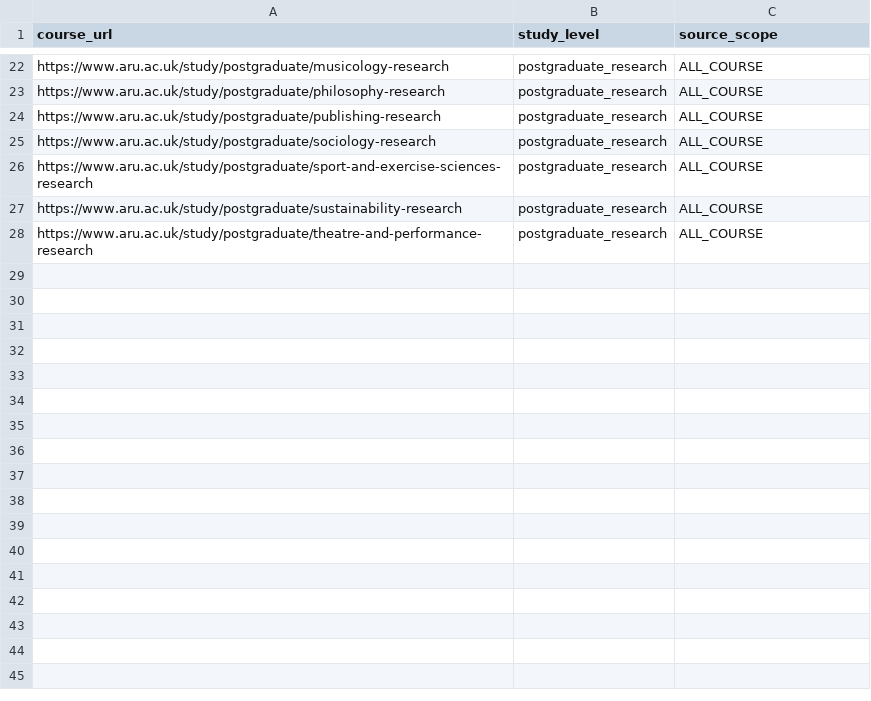
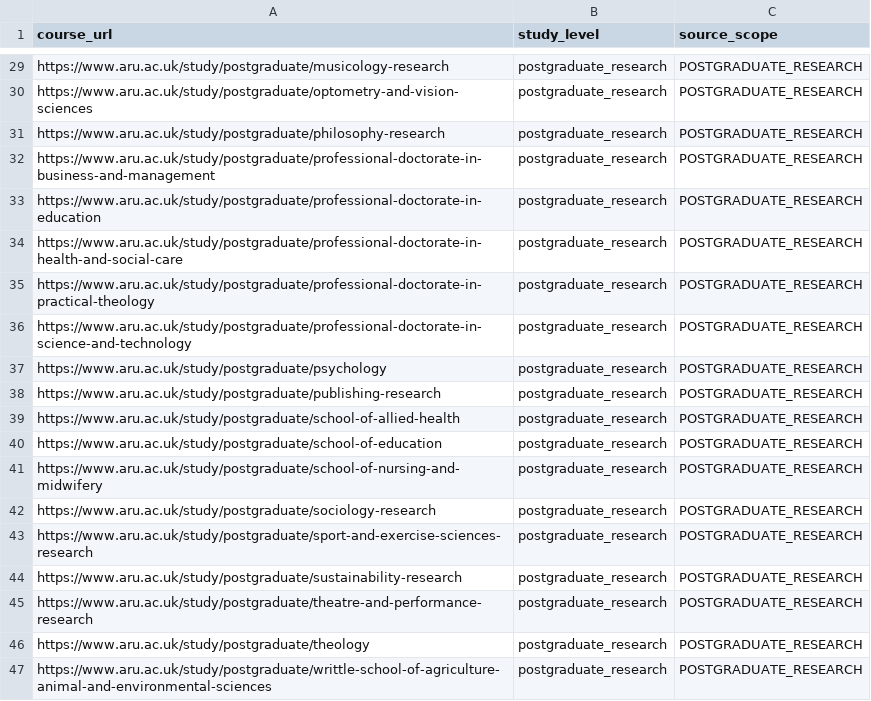
Before and after one commit to sjamilj/Uni_Data_Prod, a CSV file: Anglia Ruskin University - ARU/output/postgraduate_research_course_urls.csv, drawn as a sheet; only a part is shown, gaps mark what is left out; the diff covers the shown part only.

Commit message:
feat(unit-01/aru): complete undergraduate and postgraduate pipeline and export dev_courses CSV

```diff
--- a/Anglia Ruskin University - ARU/output/postgraduate_research_course_urls.csv
+++ b/Anglia Ruskin University - ARU/output/postgraduate_research_course_urls.csv
@@ -22,7 +29,19 @@
-"https://www.aru.ac.uk/study/postgraduate/musicology-research","postgraduate_research","ALL_COURSE"
-"https://www.aru.ac.uk/study/postgraduate/philosophy-research","postgraduate_research","ALL_COURSE"
-"https://www.aru.ac.uk/study/postgraduate/publishing-research","postgraduate_research","ALL_COURSE"
-"https://www.aru.ac.uk/study/postgraduate/sociology-research","postgraduate_research","ALL_COURSE"
-"https://www.aru.ac.uk/study/postgraduate/sport-and-exercise-sciences-research","postgraduate_research","ALL_COURSE"
-"https://www.aru.ac.uk/study/postgraduate/sustainability-research","postgraduate_research","ALL_COURSE"
-"https://www.aru.ac.uk/study/postgraduate/theatre-and-performance-research","postgraduate_research","ALL_COURSE"
+"https://www.aru.ac.uk/study/postgraduate/musicology-research","postgraduate_research","POSTGRADUATE_RESEARCH"
+"https://www.aru.ac.uk/study/postgraduate/optometry-and-vision-sciences","postgraduate_research","POSTGRADUATE_RESEARCH"
+"https://www.aru.ac.uk/study/postgraduate/philosophy-research","postgraduate_research","POSTGRADUATE_RESEARCH"
+"https://www.aru.ac.uk/study/postgraduate/professional-doctorate-in-business-and-management","postgraduate_research","POSTGRADUATE_RESEARCH"
+"https://www.aru.ac.uk/study/postgraduate/professional-doctorate-in-education","postgraduate_research","POSTGRADUATE_RESEARCH"
+"https://www.aru.ac.uk/study/postgraduate/professional-doctorate-in-health-and-social-care","postgraduate_research","POSTGRADUATE_RESEARCH"
+"https://www.aru.ac.uk/study/postgraduate/professional-doctorate-in-practical-theology","postgraduate_research","POSTGRADUATE_RESEARCH"
+"https://www.aru.ac.uk/study/postgraduate/professional-doctorate-in-science-and-technology","postgraduate_research","POSTGRADUATE_RESEARCH"
+"https://www.aru.ac.uk/study/postgraduate/psychology","postgraduate_research","POSTGRADUATE_RESEARCH"
+"https://www.aru.ac.uk/study/postgraduate/publishing-research","postgraduate_research","POSTGRADUATE_RESEARCH"
+"https://www.aru.ac.uk/study/postgraduate/school-of-allied-health","postgraduate_research","POSTGRADUATE_RESEARCH"
+"https://www.aru.ac.uk/study/postgraduate/school-of-education","postgraduate_research","POSTGRADUATE_RESEARCH"
+"https://www.aru.ac.uk/study/postgraduate/school-of-nursing-and-midwifery","postgraduate_research","POSTGRADUATE_RESEARCH"
+"https://www.aru.ac.uk/study/postgraduate/sociology-research","postgraduate_research","POSTGRADUATE_RESEARCH"
+"https://www.aru.ac.uk/study/postgraduate/sport-and-exercise-sciences-research","postgraduate_research","POSTGRADUATE_RESEARCH"
+"https://www.aru.ac.uk/study/postgraduate/sustainability-research","postgraduate_research","POSTGRADUATE_RESEARCH"
+"https://www.aru.ac.uk/study/postgraduate/theatre-and-performance-research","postgraduate_research","POSTGRADUATE_RESEARCH"
+"https://www.aru.ac.uk/study/postgraduate/theology","postgraduate_research","POSTGRADUATE_RESEARCH"
+"https://www.aru.ac.uk/study/postgraduate/writtle-school-of-agriculture-animal-and-environmental-sciences","postgraduate_research","POSTGRADUATE_RESEARCH"
```
Also changed, not shown: 7 added rows and 20 edited cells elsewhere in this file, Anglia Ruskin University - ARU/output/course_urls.csv, Anglia Ruskin University - ARU/output/postgraduate_course_urls.csv, 10 other files.
